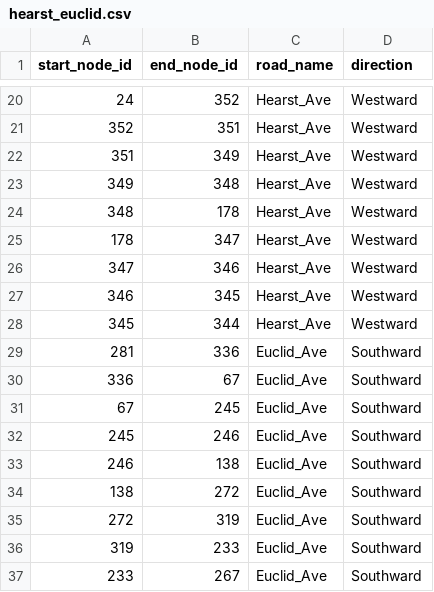
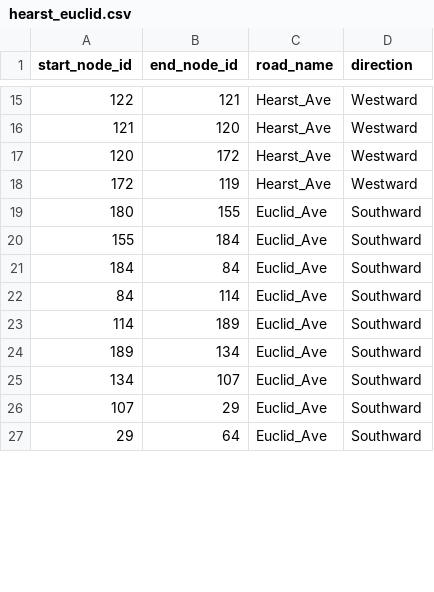
Before and after one commit to UCB-CE170a/Fall2020, a CSV file: python-exercises/Day 5/hearst_euclid.csv, drawn as a sheet; only a part is shown, gaps mark what is left out; the diff covers the shown part only.

```diff
--- a/python-exercises/Day 5/hearst_euclid.csv
+++ b/python-exercises/Day 5/hearst_euclid.csv
@@ -20,18 +15,13 @@ start_node_id,end_node_id,road_name,direction
-24,352,Hearst_Ave,Westward
-352,351,Hearst_Ave,Westward
-351,349,Hearst_Ave,Westward
-349,348,Hearst_Ave,Westward
-348,178,Hearst_Ave,Westward
-178,347,Hearst_Ave,Westward
-347,346,Hearst_Ave,Westward
-346,345,Hearst_Ave,Westward
-345,344,Hearst_Ave,Westward
-281,336,Euclid_Ave,Southward
-336,67,Euclid_Ave,Southward
-67,245,Euclid_Ave,Southward
-245,246,Euclid_Ave,Southward
-246,138,Euclid_Ave,Southward
-138,272,Euclid_Ave,Southward
-272,319,Euclid_Ave,Southward
-319,233,Euclid_Ave,Southward
-233,267,Euclid_Ave,Southward
+122,121,Hearst_Ave,Westward
+121,120,Hearst_Ave,Westward
+120,172,Hearst_Ave,Westward
+172,119,Hearst_Ave,Westward
+180,155,Euclid_Ave,Southward
+155,184,Euclid_Ave,Southward
+184,84,Euclid_Ave,Southward
+84,114,Euclid_Ave,Southward
+114,189,Euclid_Ave,Southward
+189,134,Euclid_Ave,Southward
+134,107,Euclid_Ave,Southward
+107,29,Euclid_Ave,Southward
+29,64,Euclid_Ave,Southward
```
Also changed, not shown: 5 removed rows and 56 edited cells elsewhere in this file, 4 other files.
